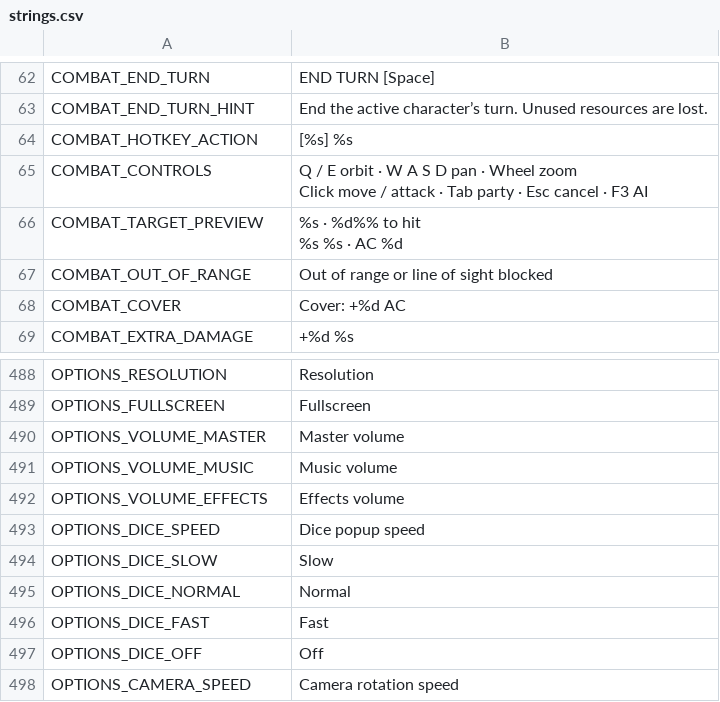
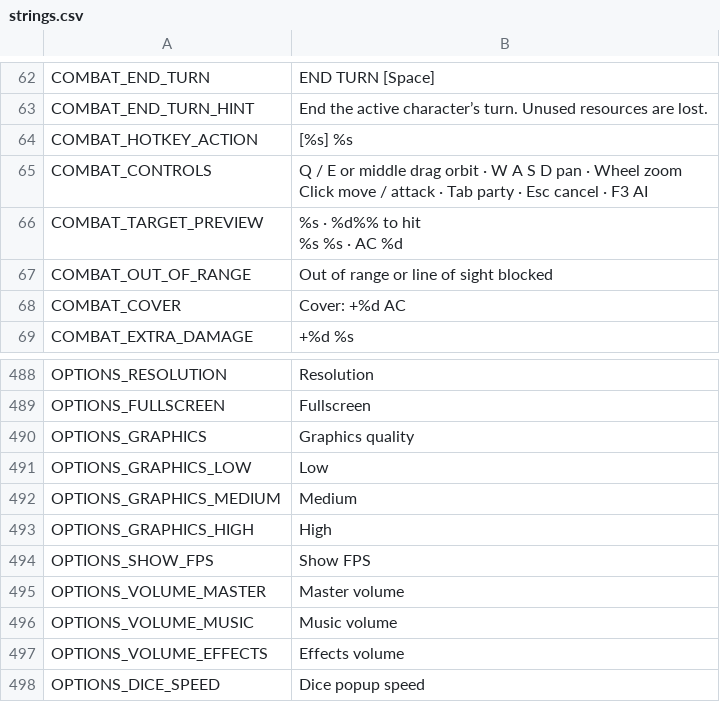
Before and after one commit to Wuerfelduell/Testrepo, a CSV file: localization/strings.csv, drawn as a sheet; only a part is shown, gaps mark what is left out; the shorter side is filled out with more unchanged rows.

```diff
--- a/localization/strings.csv
+++ b/localization/strings.csv
@@ -64,4 +64,4 @@ COMBAT_END_TURN_HINT,End the active character’s turn. Unused resources are los
 COMBAT_HOTKEY_ACTION,[%s]  %s
-COMBAT_CONTROLS,"Q / E orbit · W A S D pan · Wheel zoom
-Click move / attack · Tab party · Esc cancel · F3 AI"
+COMBAT_CONTROLS,"Q / E or middle drag orbit · W A S D pan · Wheel zoom
+Click move / attack · Tab party · Esc cancel · F3 AI"
 COMBAT_TARGET_PREVIEW,"%s · %d%% to hit
@@ -496,2 +496,7 @@ OPTIONS_RESOLUTION,Resolution
 OPTIONS_FULLSCREEN,Fullscreen
+OPTIONS_GRAPHICS,Graphics quality
+OPTIONS_GRAPHICS_LOW,Low
+OPTIONS_GRAPHICS_MEDIUM,Medium
+OPTIONS_GRAPHICS_HIGH,High
+OPTIONS_SHOW_FPS,Show FPS
 OPTIONS_VOLUME_MASTER,Master volume
```
Also changed, not shown: 17 other files.
